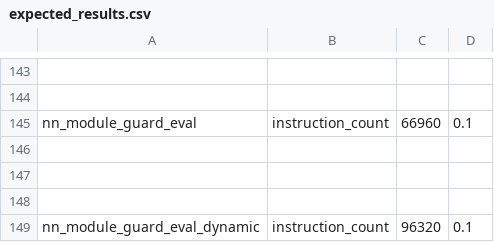
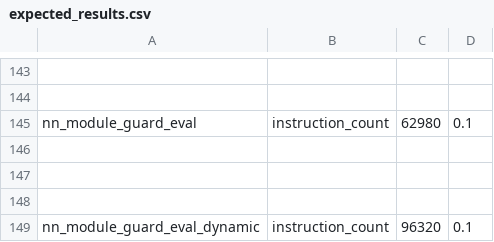
Before and after one commit to hjinnkim/pytorch, a CSV file: benchmarks/dynamo/pr_time_benchmarks/expected_results.csv, drawn as a sheet; only a part is shown, gaps mark what is left out; the diff names each change by its address in the sheet, - before the commit and + after, or states it on an @@ line.

```diff
--- a/benchmarks/dynamo/pr_time_benchmarks/expected_results.csv
+++ b/benchmarks/dynamo/pr_time_benchmarks/expected_results.csv
-C145: 66960
+C145: 62980
```
Also changed, not shown: 8 other files.
